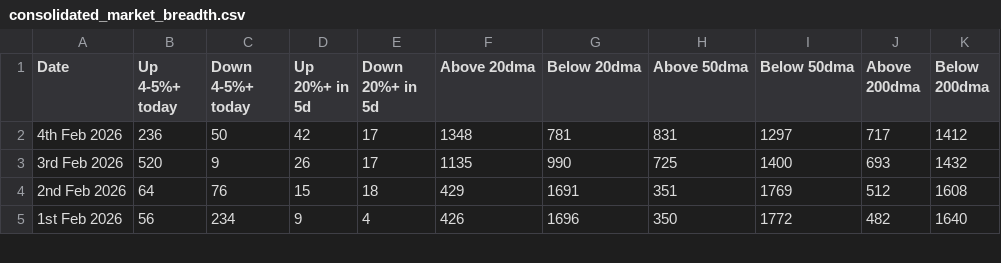
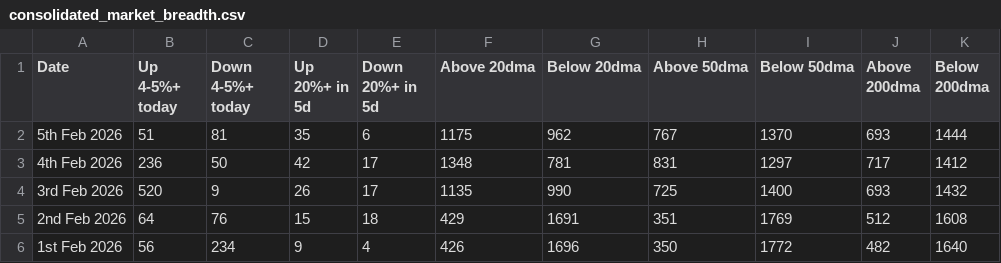
Before and after one commit to vikashjmt/market-breadth-analysis, a CSV file: market_breadth/consolidated_market_breadth.csv, drawn as a sheet; only a part is shown; the diff names each change by its address in the sheet, - before the commit and + after, or states it on an @@ line.

```diff
--- a/market_breadth/consolidated_market_breadth.csv
+++ b/market_breadth/consolidated_market_breadth.csv
+row 2: 5th Feb 2026 | 51 | 81 | 35 | 6 | 1175 | 962 | 767 | 1370 | 693 | 1444
```
Also changed, not shown: 7 other files.
